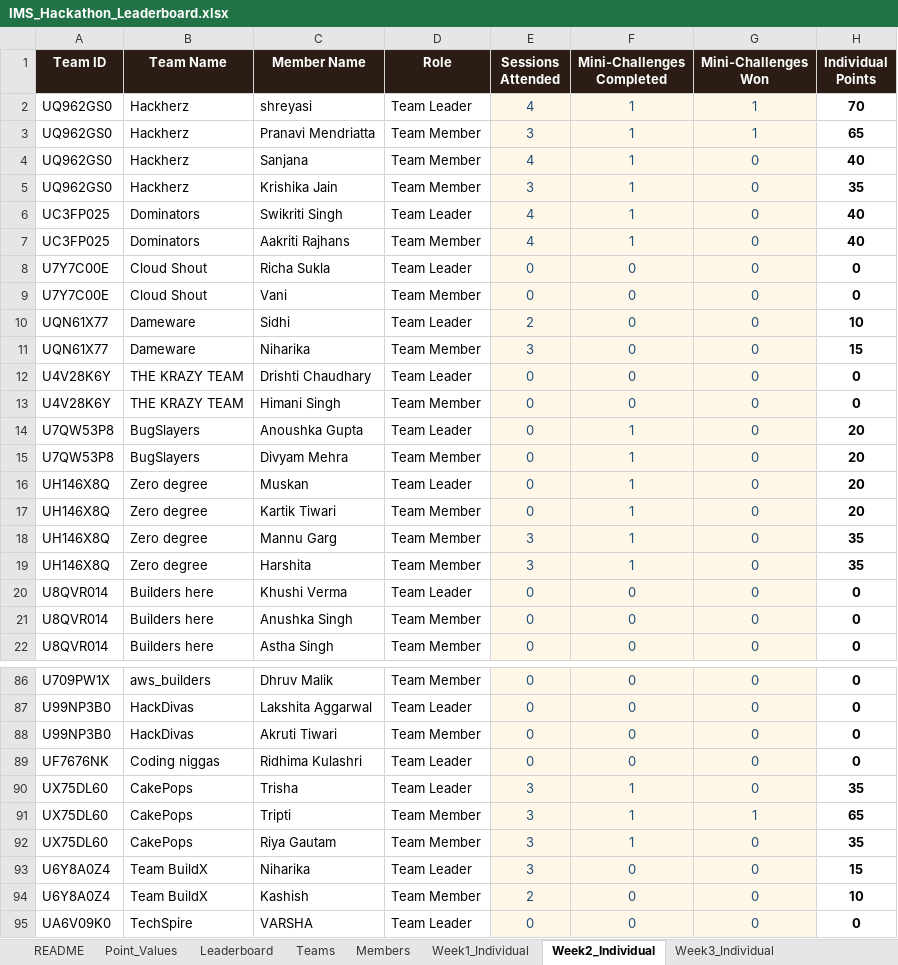
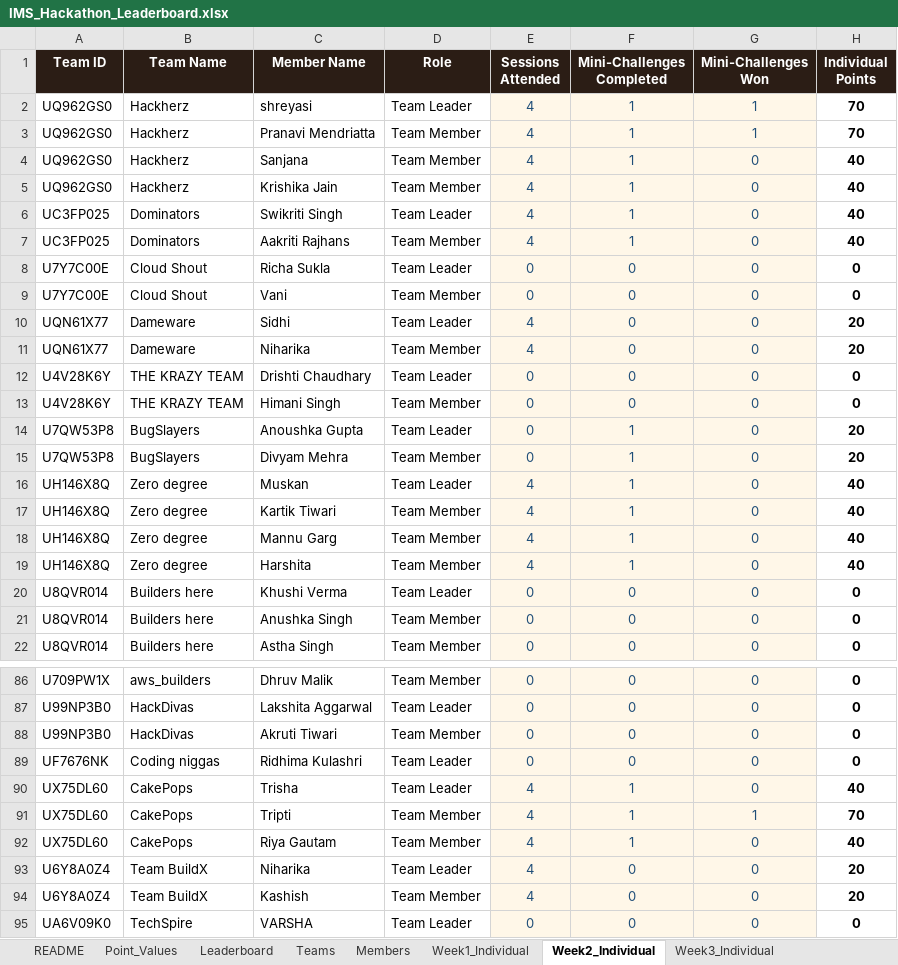
Before and after one commit to dishaamehra/leaderboard_aws, an Excel workbook: IMS_Hackathon_Leaderboard.xlsx, sheet Week2_Individual, drawn as a sheet; only a part is shown, gaps mark what is left out; values as stored, in another font and other column widths than the file's, no borders; charts and pictures not drawn; the diff covers the shown part only; the diff names each change by its address in the sheet, - before the commit and + after, or states it on an @@ line.

```diff
--- a/IMS_Hackathon_Leaderboard.xlsx (sheet Week2_Individual)
+++ b/IMS_Hackathon_Leaderboard.xlsx (sheet Week2_Individual)
-E3 (Sessions Attended): 3
+E3 (Sessions Attended): 4
-H3 (Individual Points): 65
+H3 (Individual Points): 70
-E5 (Sessions Attended): 3
+E5 (Sessions Attended): 4
-H5 (Individual Points): 35
+H5 (Individual Points): 40
-E10 (Sessions Attended): 2
+E10 (Sessions Attended): 4
-H10 (Individual Points): 10
+H10 (Individual Points): 20
-E11 (Sessions Attended): 3
+E11 (Sessions Attended): 4
-H11 (Individual Points): 15
+H11 (Individual Points): 20
-E16:E17 (Sessions Attended): 0
+E16:E17 (Sessions Attended): 4
-H16:H17 (Individual Points): 20
+H16:H17 (Individual Points): 40
-E18:E19 (Sessions Attended): 3
+E18:E19 (Sessions Attended): 4
-H18:H19 (Individual Points): 35
+H18:H19 (Individual Points): 40
-E90:E93 (Sessions Attended): 3
+E90:E93 (Sessions Attended): 4
-H90 (Individual Points): 35
+H90 (Individual Points): 40
-H91 (Individual Points): 65
+H91 (Individual Points): 70
-H92 (Individual Points): 35
+H92 (Individual Points): 40
-H93 (Individual Points): 15
+H93 (Individual Points): 20
-E94 (Sessions Attended): 2
+E94 (Sessions Attended): 4
-H94 (Individual Points): 10
+H94 (Individual Points): 20
```
Also changed, not shown: 56 edited cells elsewhere in this sheet, sheet Leaderboard.
